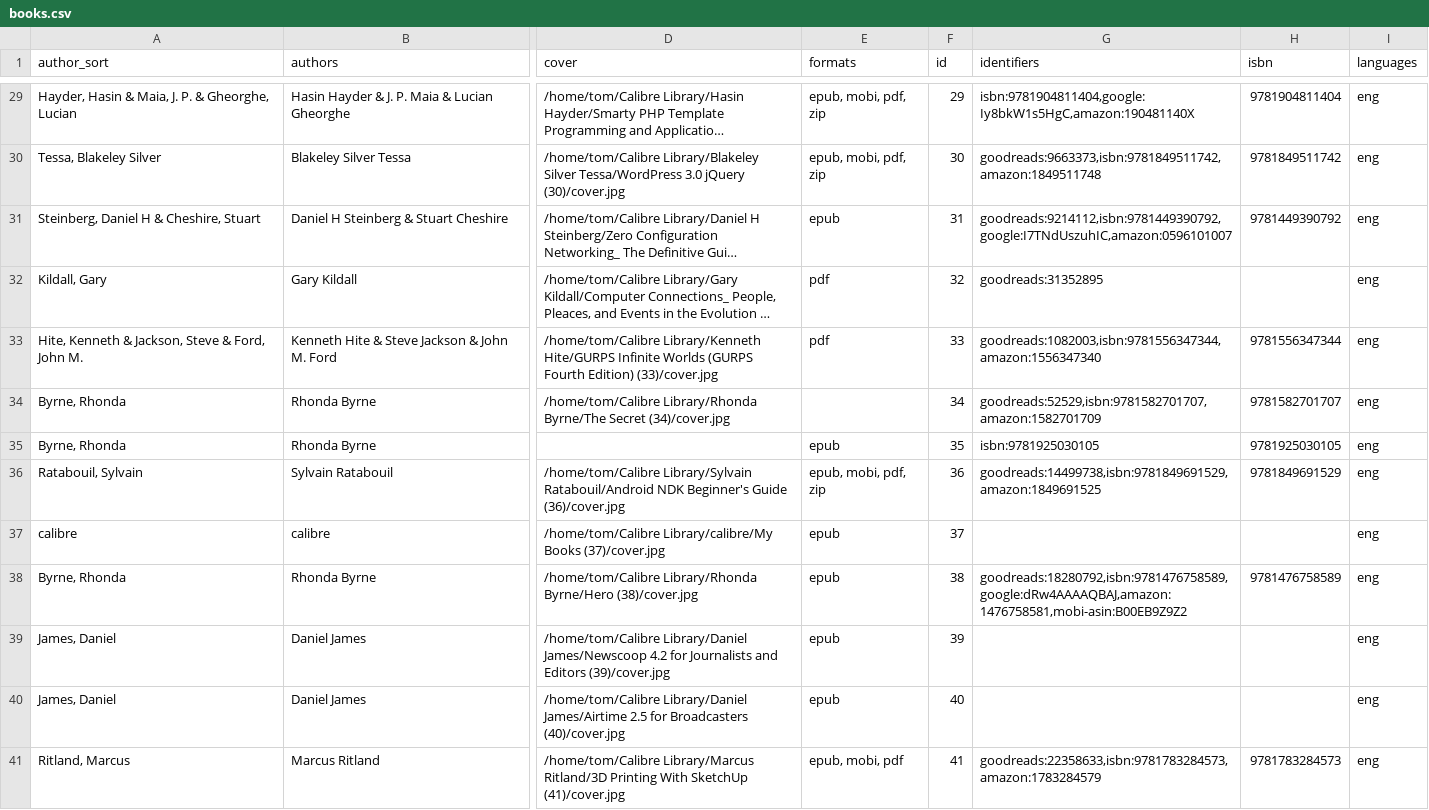
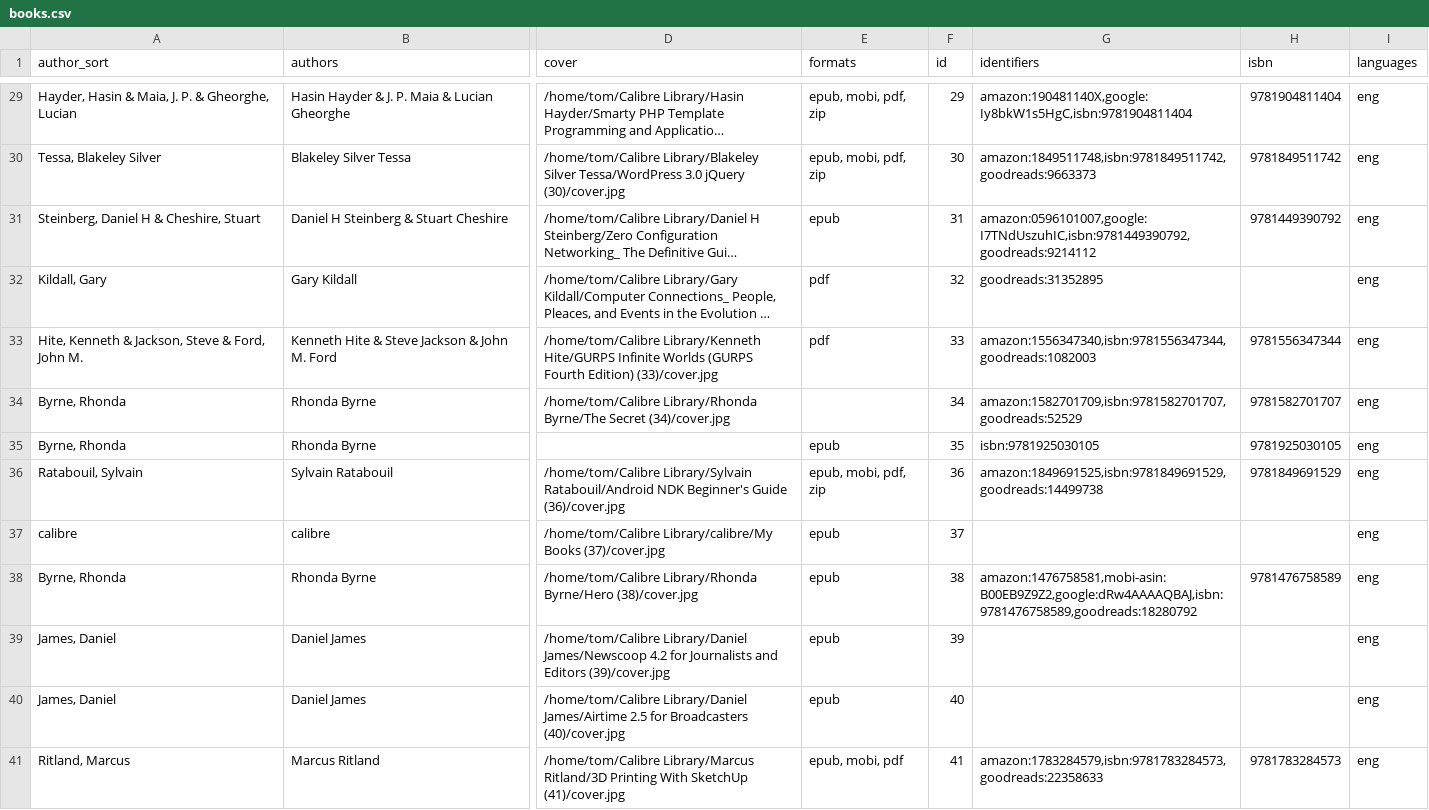
Before and after one commit to tomasparks/website, a CSV file: gobal/_data/books.csv, drawn as a sheet; only a part is shown, gaps mark what is left out; long unchanged cells end in …; the diff covers the shown part only; the diff names each change by its address in the sheet, - before the commit and + after, or states it on an @@ line.

```diff
--- a/gobal/_data/books.csv
+++ b/gobal/_data/books.csv
-G29 (identifiers): isbn:9781904811404,google:Iy8bkW1s5HgC,amazon:190481140X
+G29 (identifiers): amazon:190481140X,google:Iy8bkW1s5HgC,isbn:9781904811404
-G30 (identifiers): goodreads:9663373,isbn:9781849511742,amazon:1849511748
+G30 (identifiers): amazon:1849511748,isbn:9781849511742,goodreads:9663373
-G31 (identifiers): goodreads:9214112,isbn:9781449390792,google:I7TNdUszuhIC,amazon:0596101007
+G31 (identifiers): amazon:0596101007,google:I7TNdUszuhIC,isbn:9781449390792,goodreads:9214112
-G33 (identifiers): goodreads:1082003,isbn:9781556347344,amazon:1556347340
+G33 (identifiers): amazon:1556347340,isbn:9781556347344,goodreads:1082003
-G34 (identifiers): goodreads:52529,isbn:9781582701707,amazon:1582701709
+G34 (identifiers): amazon:1582701709,isbn:9781582701707,goodreads:52529
-G36 (identifiers): goodreads:14499738,isbn:9781849691529,amazon:1849691525
+G36 (identifiers): amazon:1849691525,isbn:9781849691529,goodreads:14499738
-G38 (identifiers): goodreads:18280792,isbn:9781476758589,google:dRw4AAAAQBAJ,amazon:1476758581,mobi-asin:B00EB9Z9Z2
+G38 (identifiers): amazon:1476758581,mobi-asin:B00EB9Z9Z2,google:dRw4AAAAQBAJ,isbn:9781476758589,goodreads:18280792
-G41 (identifiers): goodreads:22358633,isbn:9781783284573,amazon:1783284579
+G41 (identifiers): amazon:1783284579,isbn:9781783284573,goodreads:22358633
```
Also changed, not shown: 91 edited cells elsewhere in this file.
